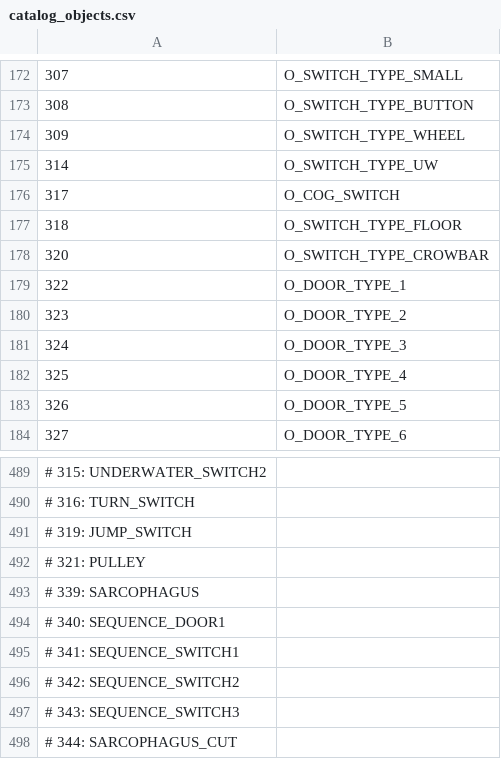
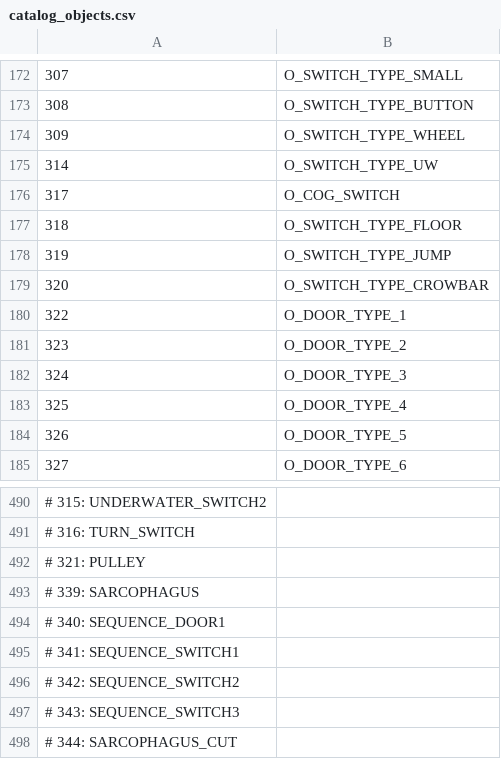
Before and after one commit to LostArtefacts/TRX, a CSV file: data/trx/ship/games/tr4/catalog_objects.csv, drawn as a sheet; only a part is shown, gaps mark what is left out; removed rows and columns are numbered as before the commit, all else as after; the diff names each change by its address in the sheet, - before the commit and + after, or states it on an @@ line.

Commit message:
objects/switch: add jump switch

```diff
--- a/data/trx/ship/games/tr4/catalog_objects.csv
+++ b/data/trx/ship/games/tr4/catalog_objects.csv
+row 178: 319 | O_SWITCH_TYPE_JUMP
-row 491: # 319: JUMP_SWITCH
```
Also changed, not shown: 12 other files.
